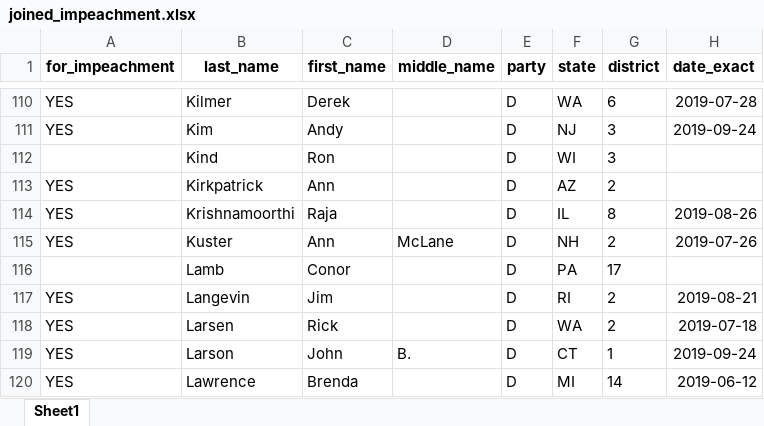
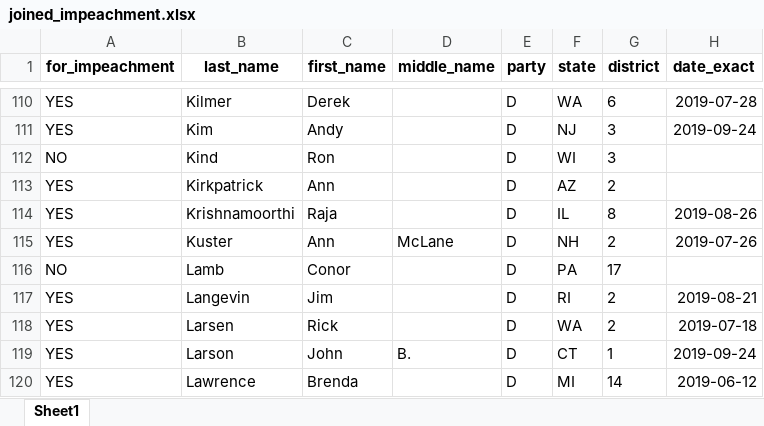
Before and after one commit to amkessler/cnn_impeachment_tallies, an Excel workbook: output/joined_impeachment.xlsx, sheet Sheet1, drawn as a sheet; only a part is shown, gaps mark what is left out; values as stored, in another font and other column widths than the file's, no borders; the diff covers the shown part only; the diff names each change by its address in the sheet, - before the commit and + after, or states it on an @@ line.

```diff
--- a/output/joined_impeachment.xlsx (sheet Sheet1)
+++ b/output/joined_impeachment.xlsx (sheet Sheet1)
-A112 (for_impeachment): (empty)
+A112 (for_impeachment): NO
-A116 (for_impeachment): (empty)
+A116 (for_impeachment): NO
```
Also changed, not shown: 57 edited cells elsewhere in this sheet, 4 other files.
